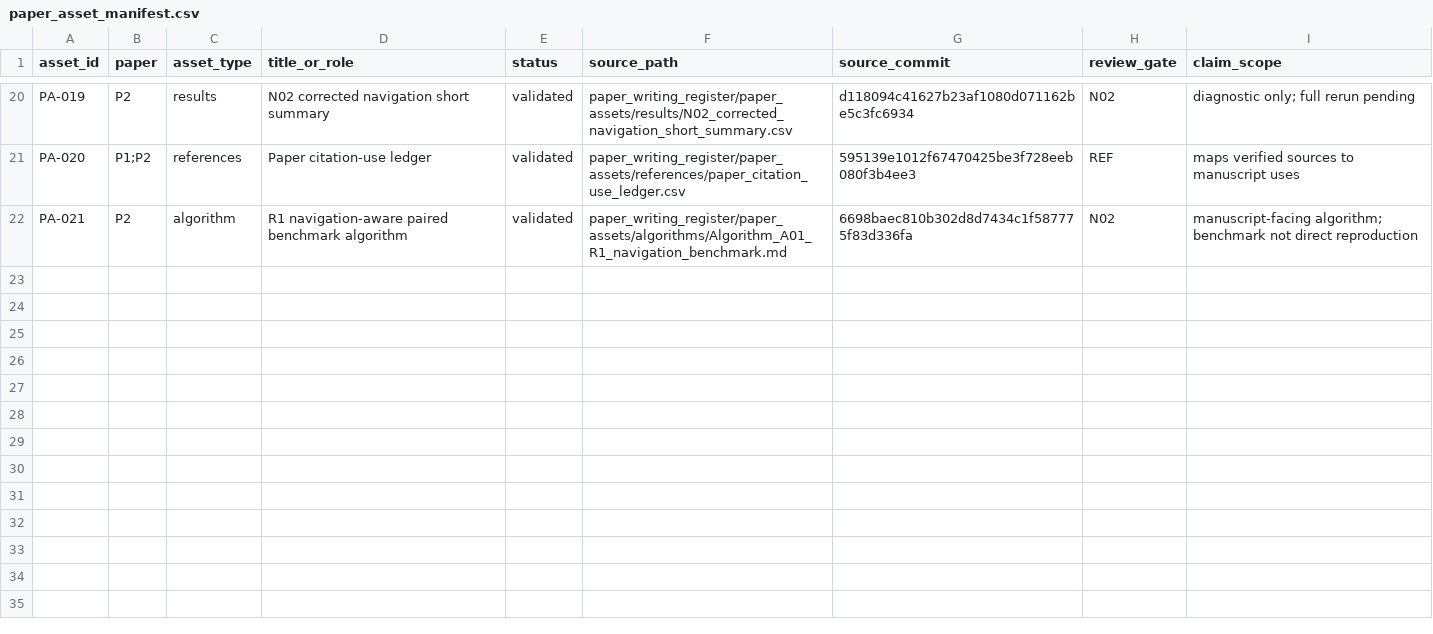
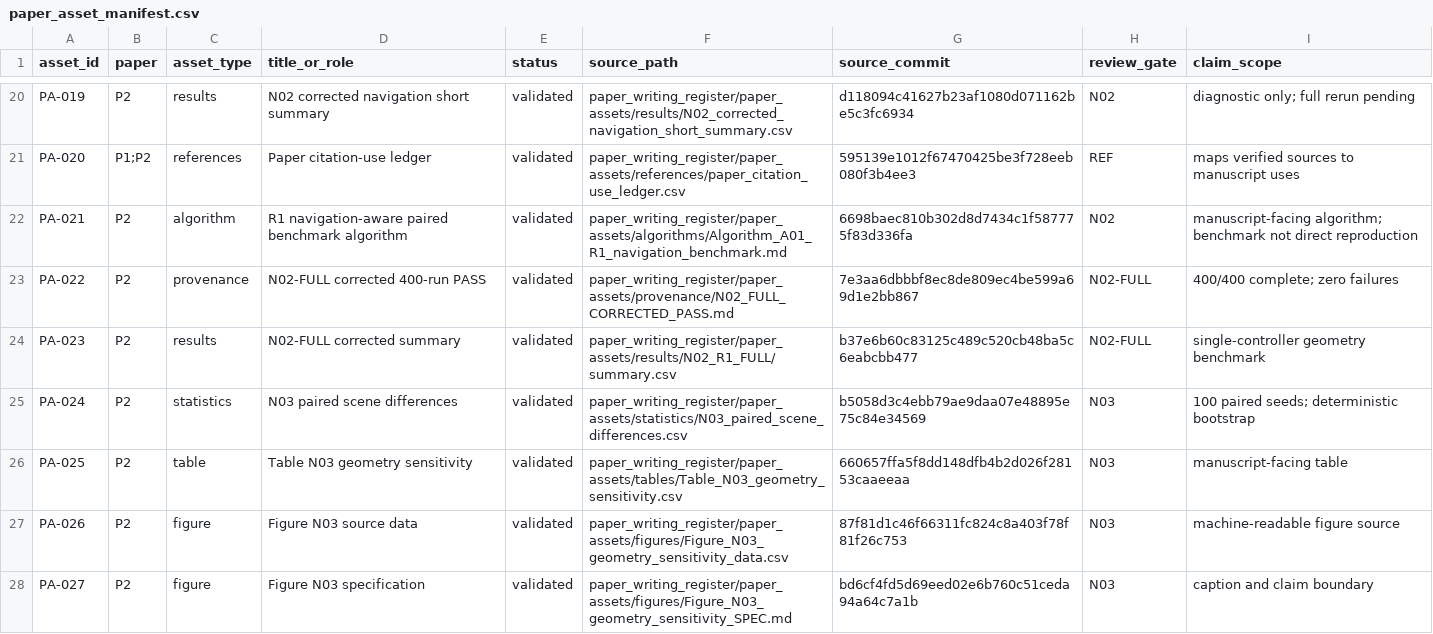
Before and after one commit to Arithmetic-Power-Geometry/Virtual-Reality-Research-Review, a CSV file: paper_writing_register/paper_assets/manifests/paper_asset_manifest.csv, drawn as a sheet; only a part is shown, gaps mark what is left out.

Commit message:
Paper assets: register N02-FULL PASS and N03 table/figure/statistics

```diff
--- a/paper_writing_register/paper_assets/manifests/paper_asset_manifest.csv
+++ b/paper_writing_register/paper_assets/manifests/paper_asset_manifest.csv
@@ -22 +22,7 @@ PA-020,P1;P2,references,Paper citation-use ledger,validated,paper_writing_regist
 PA-021,P2,algorithm,R1 navigation-aware paired benchmark algorithm,validated,paper_writing_register/paper_assets/algorithms/Algorithm_A01_R1_navigation_benchmark.md,6698baec810b302d8d7434c1f587775f83d336fa,N02,"manuscript-facing algorithm; benchmark not direct reproduction"
+PA-022,P2,provenance,N02-FULL corrected 400-run PASS,validated,paper_writing_register/paper_assets/provenance/N02_FULL_CORRECTED_PASS.md,7e3aa6dbbbf8ec8de809ec4be599a69d1e2bb867,N02-FULL,"400/400 complete; zero failures"
+PA-023,P2,results,N02-FULL corrected summary,validated,paper_writing_register/paper_assets/results/N02_R1_FULL/summary.csv,b37e6b60c83125c489c520cb48ba5c6eabcbb477,N02-FULL,"single-controller geometry benchmark"
+PA-024,P2,statistics,N03 paired scene differences,validated,paper_writing_register/paper_assets/statistics/N03_paired_scene_differences.csv,b5058d3c4ebb79ae9daa07e48895e75c84e34569,N03,"100 paired seeds; deterministic bootstrap"
+PA-025,P2,table,Table N03 geometry sensitivity,validated,paper_writing_register/paper_assets/tables/Table_N03_geometry_sensitivity.csv,660657ffa5f8dd148dfb4b2d026f28153caaeeaa,N03,"manuscript-facing table"
+PA-026,P2,figure,Figure N03 source data,validated,paper_writing_register/paper_assets/figures/Figure_N03_geometry_sensitivity_data.csv,87f81d1c46f66311fc824c8a403f78f81f26c753,N03,"machine-readable figure source"
+PA-027,P2,figure,Figure N03 specification,validated,paper_writing_register/paper_assets/figures/Figure_N03_geometry_sensitivity_SPEC.md,bd6cf4fd5d69eed02e6b760c51ceda94a64c7a1b,N03,"caption and claim boundary"
```
